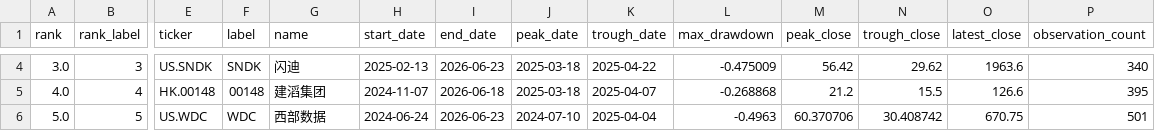
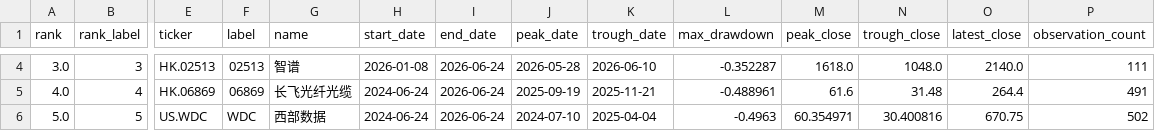
Before and after one commit to dgsirius/momentum_stockpick, a CSV file: docs/er_5_10_30/long_term_trend_strength/daily_2y_max_drawdown.csv, drawn as a sheet; only a part is shown, gaps mark what is left out; the diff covers the shown part only; the diff names each change by its address in the sheet, - before the commit and + after, or states it on an @@ line.

```diff
--- a/docs/er_5_10_30/long_term_trend_strength/daily_2y_max_drawdown.csv
+++ b/docs/er_5_10_30/long_term_trend_strength/daily_2y_max_drawdown.csv
-E4 (ticker): US.SNDK
+E4 (ticker): HK.02513
-F4 (label): SNDK
+F4 (label): 02513
-G4 (name): 闪迪
+G4 (name): 智谱
-H4 (start_date): 2025-02-13
+H4 (start_date): 2026-01-08
-I4 (end_date): 2026-06-23
+I4 (end_date): 2026-06-24
-J4 (peak_date): 2025-03-18
+J4 (peak_date): 2026-05-28
-K4 (trough_date): 2025-04-22
+K4 (trough_date): 2026-06-10
-L4 (max_drawdown): -0.475009
+L4 (max_drawdown): -0.352287
-M4 (peak_close): 56.42
+M4 (peak_close): 1618.0
-N4 (trough_close): 29.62
+N4 (trough_close): 1048.0
-O4 (latest_close): 1963.6
+O4 (latest_close): 2140.0
-P4 (observation_count): 340
+P4 (observation_count): 111
-E5 (ticker): HK.00148
+E5 (ticker): HK.06869
-F5 (label): 00148
+F5 (label): 06869
-G5 (name): 建滔集团
+G5 (name): 长飞光纤光缆
-H5 (start_date): 2024-11-07
+H5 (start_date): 2024-06-24
-I5 (end_date): 2026-06-18
+I5 (end_date): 2026-06-24
-J5 (peak_date): 2025-03-18
+J5 (peak_date): 2025-09-19
-K5 (trough_date): 2025-04-07
+K5 (trough_date): 2025-11-21
-L5 (max_drawdown): -0.268868
+L5 (max_drawdown): -0.488961
-M5 (peak_close): 21.2
+M5 (peak_close): 61.6
-N5 (trough_close): 15.5
+N5 (trough_close): 31.48
-O5 (latest_close): 126.6
+O5 (latest_close): 264.4
-P5 (observation_count): 395
+P5 (observation_count): 491
-I6 (end_date): 2026-06-23
+I6 (end_date): 2026-06-24
-M6 (peak_close): 60.370706
+M6 (peak_close): 60.354971
-N6 (trough_close): 30.408742
+N6 (trough_close): 30.400816
-P6 (observation_count): 501
+P6 (observation_count): 502
```
Also changed, not shown: 150 edited cells elsewhere in this file, docs/long_term_trend_strength/daily_2y_max_drawdown.csv, 8 other files.
